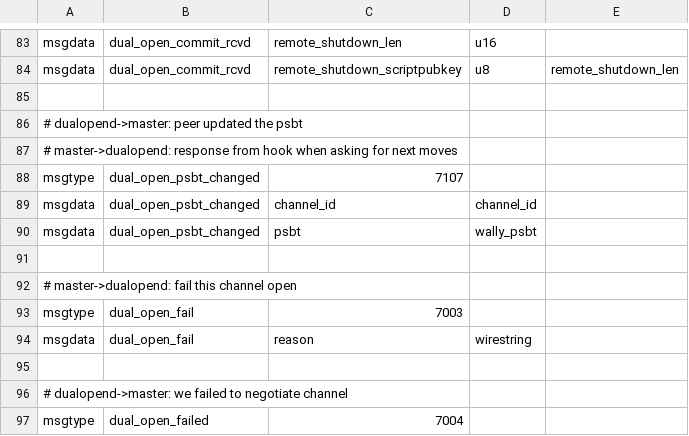
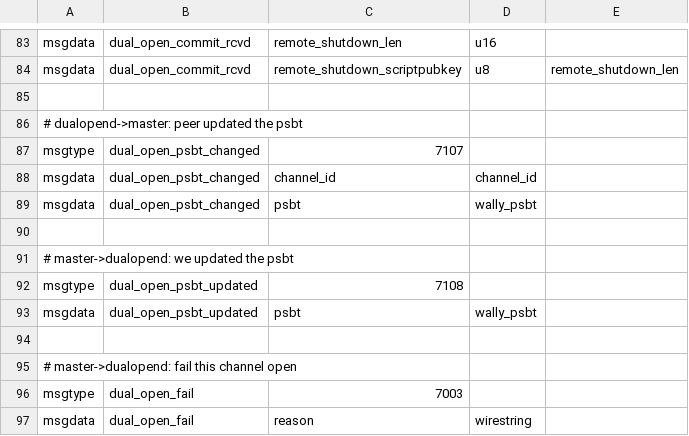
Before and after one commit to ElementsProject/lightning, a CSV file: openingd/dualopend_wire.csv, drawn as a sheet; only a part is shown, gaps mark what is left out; the shorter side is filled out with more unchanged rows; removed rows and columns are numbered as before the commit, all else as after; the diff names each change by its address in the sheet, - before the commit and + after, or states it on an @@ line.

Commit message:
dualopen: use separate wire for passing updated PSBTs back to dualopend
Rusty pointed out that having an empty channel_id is suboptimal; adding
another call is probably the right idea rather than re-using an existing
one.

Suggested-By: @rustyrussell

```diff
--- a/openingd/dualopend_wire.csv
+++ b/openingd/dualopend_wire.csv
-row 87: # master->dualopend: response from hook when asking for next moves
+row 90: (empty)
+row 91: # master->dualopend: we updated the psbt
+row 92: msgtype | dual_open_psbt_updated | 7108
+row 93: msgdata | dual_open_psbt_updated | psbt | wally_psbt
```
Also changed, not shown: 4 other files.
